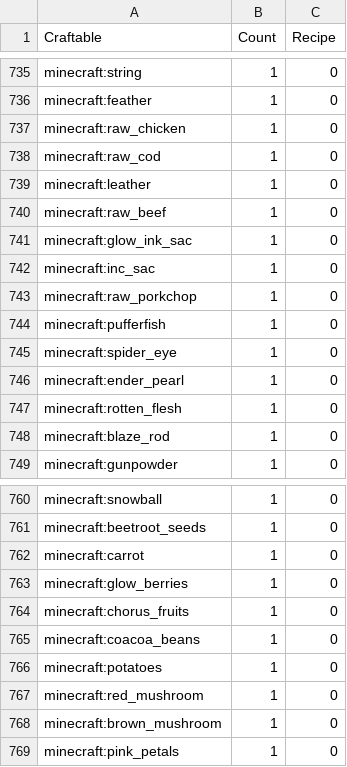
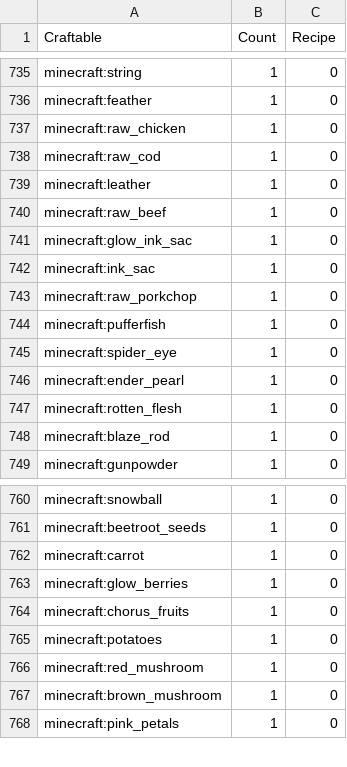
Before and after one commit to afeger525/sophomore-project-repo, a TSV file: recipes.tsv, drawn as a sheet; only a part is shown, gaps mark what is left out; the diff covers the shown part only.

```diff
--- a/recipes.tsv
+++ b/recipes.tsv
@@ -741,3 +741,3 @@ minecraft:raw_beef	1	0
 minecraft:glow_ink_sac	1	0
-minecraft:inc_sac	1	0
+minecraft:ink_sac	1	0
 minecraft:raw_porkchop	1	0
@@ -764,3 +764,2 @@ minecraft:glow_berries	1	0
 minecraft:chorus_fruits	1	0
-minecraft:coacoa_beans	1	0
 minecraft:potatoes	1	0
```
Also changed, not shown: 24 added rows elsewhere in this file, 6 other files.
